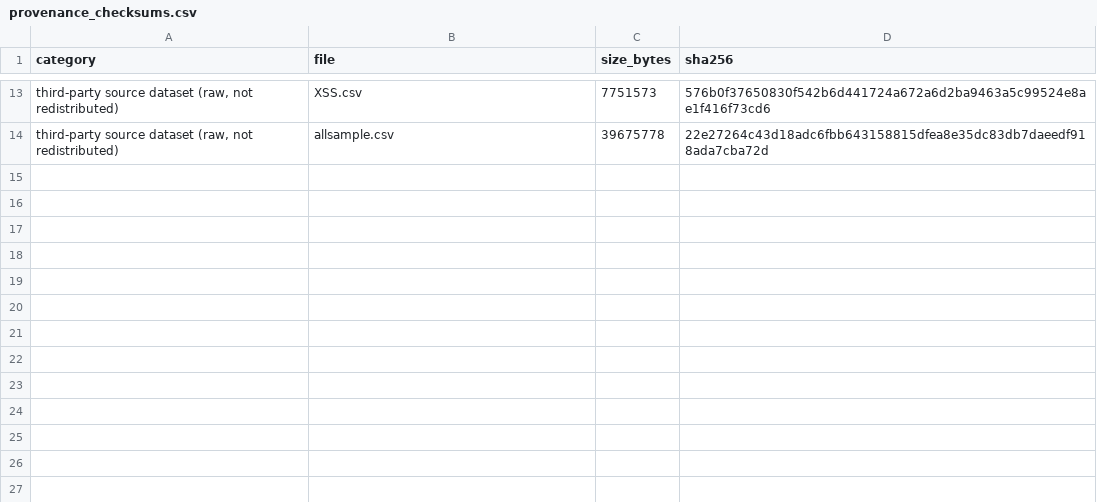
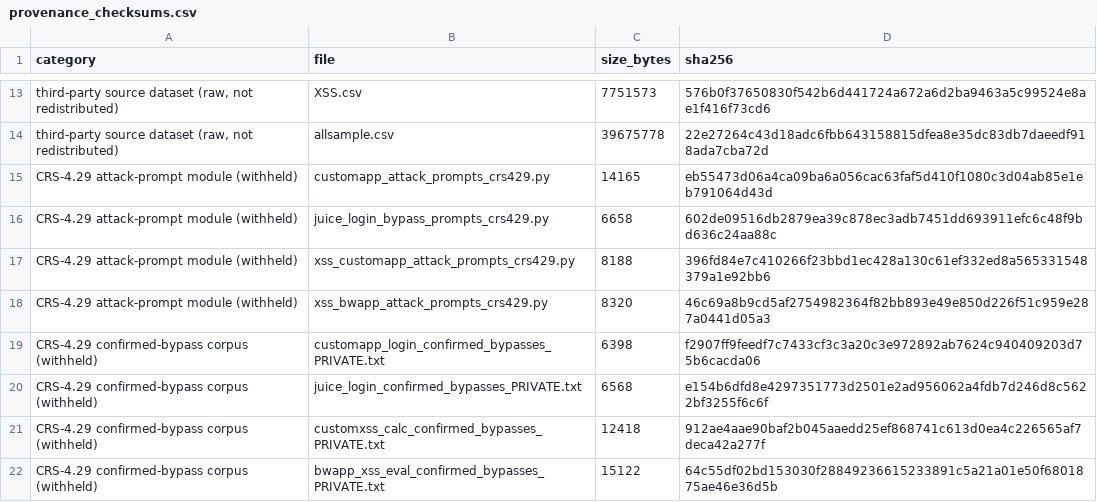
Before and after one commit to VahidBabaey/GenWebSec-Artifact, a CSV file: manifests/provenance_checksums.csv, drawn as a sheet; only a part is shown, gaps mark what is left out; the diff names each change by its address in the sheet, - before the commit and + after, or states it on an @@ line.

```diff
--- a/manifests/provenance_checksums.csv
+++ b/manifests/provenance_checksums.csv
+row 15: CRS-4.29 attack-prompt module (withheld) | customapp_attack_prompts_crs429.py | 14165 | eb55473d06a4ca09ba6a056cac63faf5d410f1080c3d04ab85e1eb791064d43d
+row 16: CRS-4.29 attack-prompt module (withheld) | juice_login_bypass_prompts_crs429.py | 6658 | 602de09516db2879ea39c878ec3adb7451dd693911efc6c48f9bd636c24aa88c
+row 17: CRS-4.29 attack-prompt module (withheld) | xss_customapp_attack_prompts_crs429.py | 8188 | 396fd84e7c410266f23bbd1ec428a130c61ef332ed8a565331548379a1e92bb6
+row 18: CRS-4.29 attack-prompt module (withheld) | xss_bwapp_attack_prompts_crs429.py | 8320 | 46c69a8b9cd5af2754982364f82bb893e49e850d226f51c959e287a0441d05a3
+row 19: CRS-4.29 confirmed-bypass corpus (withheld) | customapp_login_confirmed_bypasses_PRIVATE.txt | 6398 | f2907ff9feedf7c7433cf3c3a20c3e972892ab7624c940409203d75b6cacda06
+row 20: CRS-4.29 confirmed-bypass corpus (withheld) | juice_login_confirmed_bypasses_PRIVATE.txt | 6568 | e154b6dfd8e4297351773d2501e2ad956062a4fdb7d246d8c5622bf3255f6c6f
+row 21: CRS-4.29 confirmed-bypass corpus (withheld) | customxss_calc_confirmed_bypasses_PRIVATE.txt | 12418 | 912ae4aae90baf2b045aaedd25ef868741c613d0ea4c226565af7deca42a277f
+row 22: CRS-4.29 confirmed-bypass corpus (withheld) | bwapp_xss_eval_confirmed_bypasses_PRIVATE.txt | 15122 | 64c55df02bd153030f28849236615233891c5a21a01e50f6801875ae46e36d5b
```
Also changed, not shown: 14 other files.
